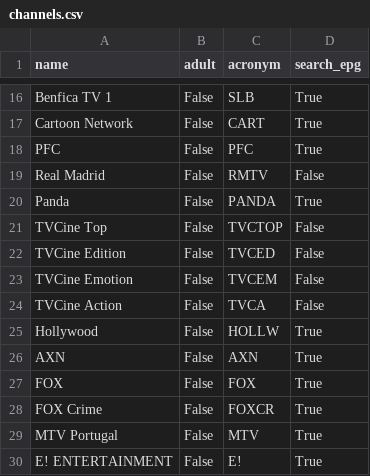
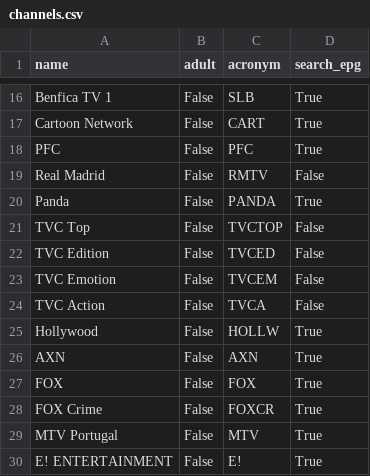
Before and after one commit to correia55/localShowReminder, a CSV file: data/channels.csv, drawn as a sheet; only a part is shown, gaps mark what is left out.

Commit message:
Added method for getting data from a xlsx file

```diff
--- a/data/channels.csv
+++ b/data/channels.csv
@@ -20,6 +20,6 @@ Real Madrid;False;RMTV;False
 Panda;False;PANDA;True
-TVCine Top;False;TVCTOP;False
-TVCine Edition;False;TVCED;False
-TVCine Emotion;False;TVCEM;False
-TVCine Action;False;TVCA;False
+TVC Top;False;TVCTOP;False
+TVC Edition;False;TVCED;False
+TVC Emotion;False;TVCEM;False
+TVC Action;False;TVCA;False
 Hollywood;False;HOLLW;True
```
Also changed, not shown: 6 other files.
